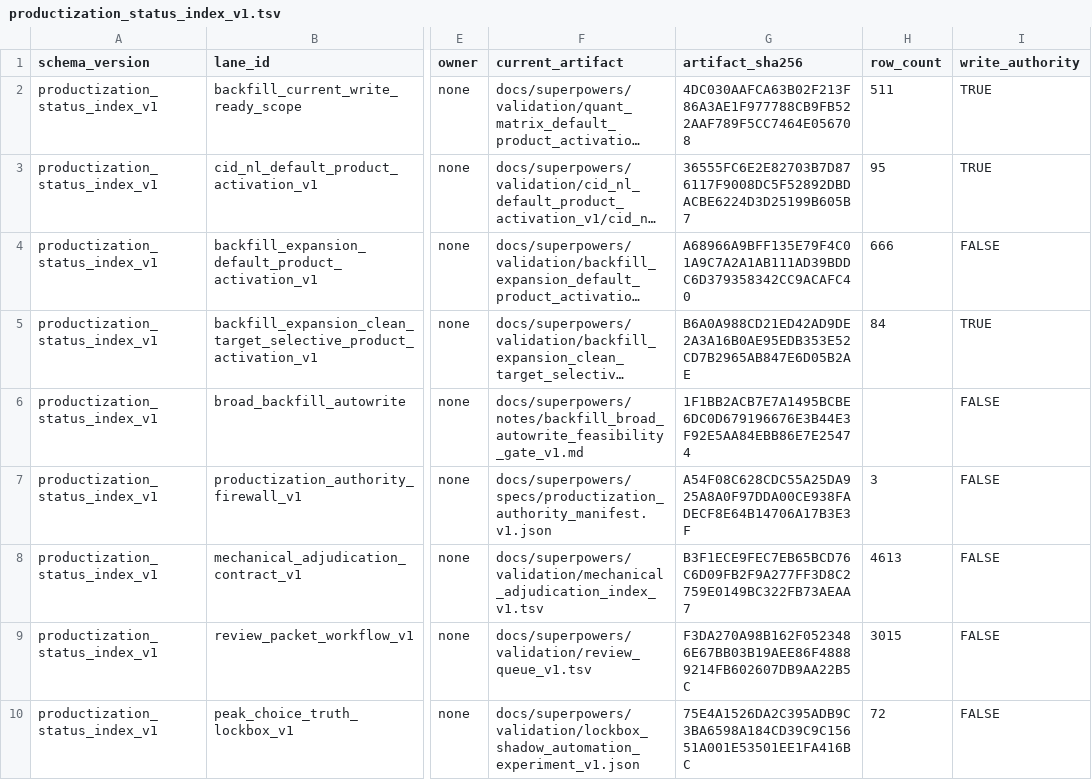
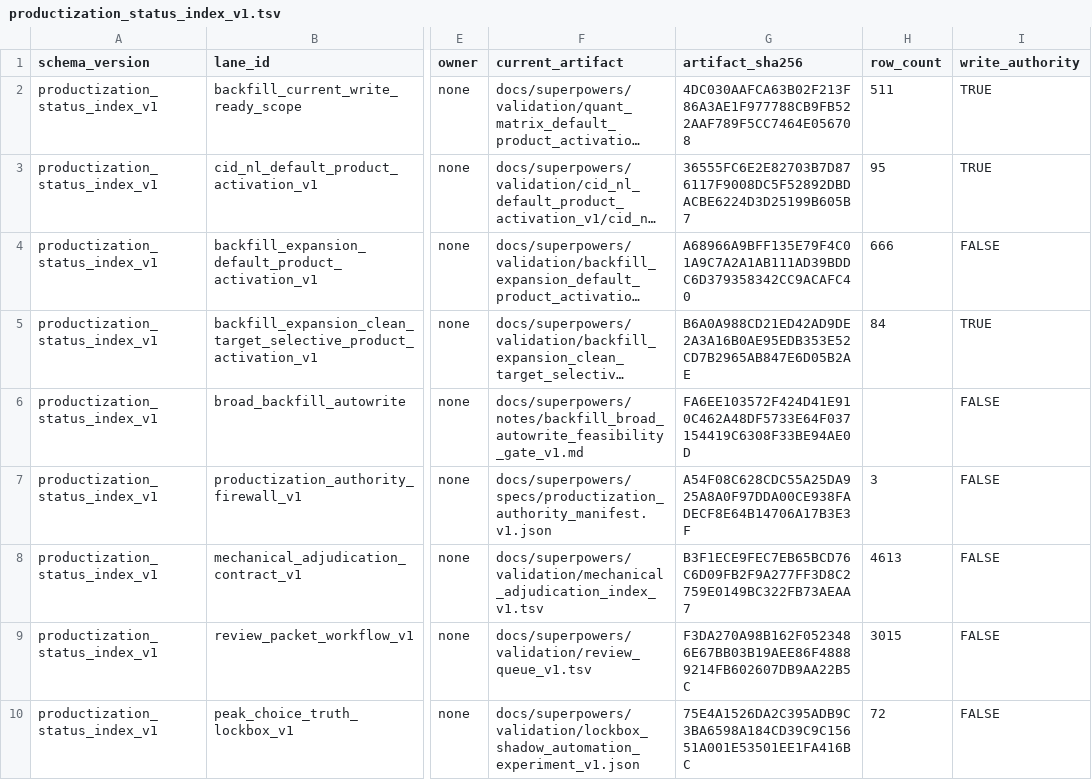
Before and after one commit to Chao-hu-Lab/XIC_Extractor, a TSV file: docs/superpowers/validation/productization_status_index_v1.tsv, drawn as a sheet; only a part is shown, gaps mark what is left out; long unchanged cells end in …; the diff names each change by its address in the sheet, - before the commit and + after, or states it on an @@ line.

Commit message:
docs: formalize branch handoff and Obsidian retention

```diff
--- a/docs/superpowers/validation/productization_status_index_v1.tsv
+++ b/docs/superpowers/validation/productization_status_index_v1.tsv
-G6 (artifact_sha256): 1F1BB2ACB7E7A1495BCBE6DC0D679196676E3B44E3F92E5AA84EBB86E7E25474
+G6 (artifact_sha256): FA6EE103572F424D41E910C462A48DF5733E64F037154419C6308F33BE94AE0D
```
Also changed, not shown: 39 other files.
